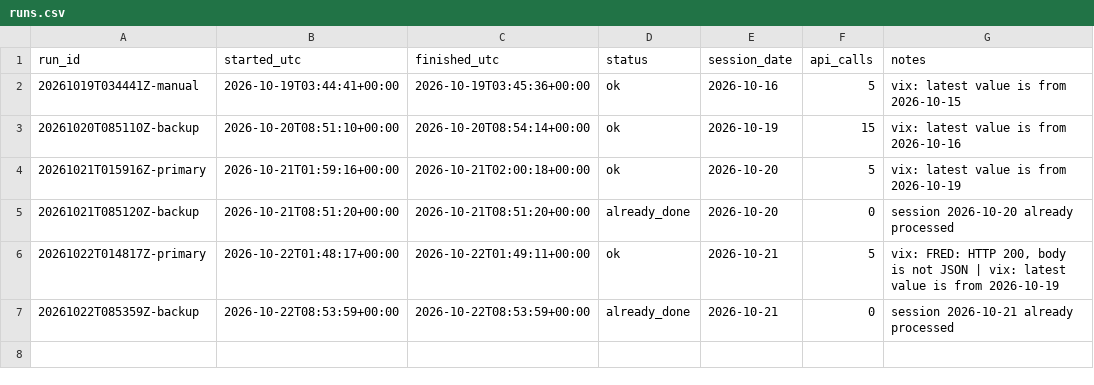
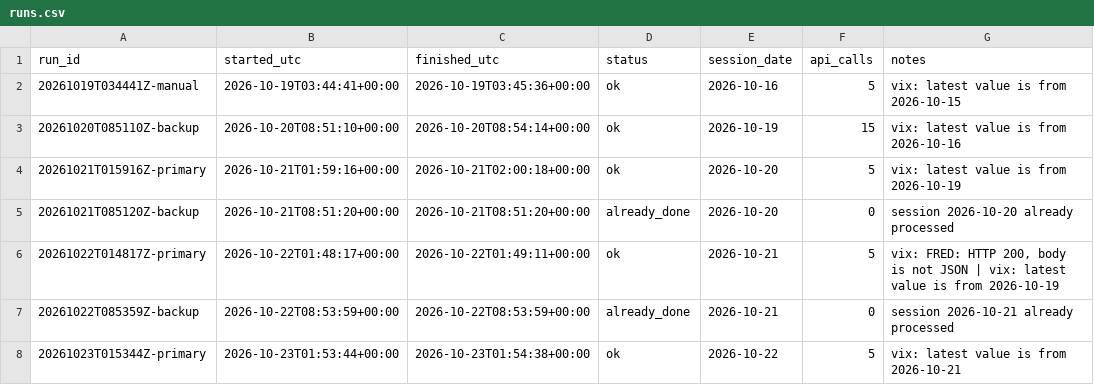
Before and after one commit to renjik1926-dev/Volatility-forecaster, a CSV file: data/runs.csv, drawn as a sheet.

```diff
--- a/data/runs.csv
+++ b/data/runs.csv
@@ -7 +7,2 @@ run_id,started_utc,finished_utc,status,session_date,api_calls,notes
 20261022T085359Z-backup,2026-10-22T08:53:59+00:00,2026-10-22T08:53:59+00:00,already_done,2026-10-21,0,session 2026-10-21 already processed
+20261023T015344Z-primary,2026-10-23T01:53:44+00:00,2026-10-23T01:54:38+00:00,ok,2026-10-22,5,vix: latest value is from 2026-10-21
```
Also changed, not shown: data/proofs/index.csv, data/scores.csv, 3 other files.
